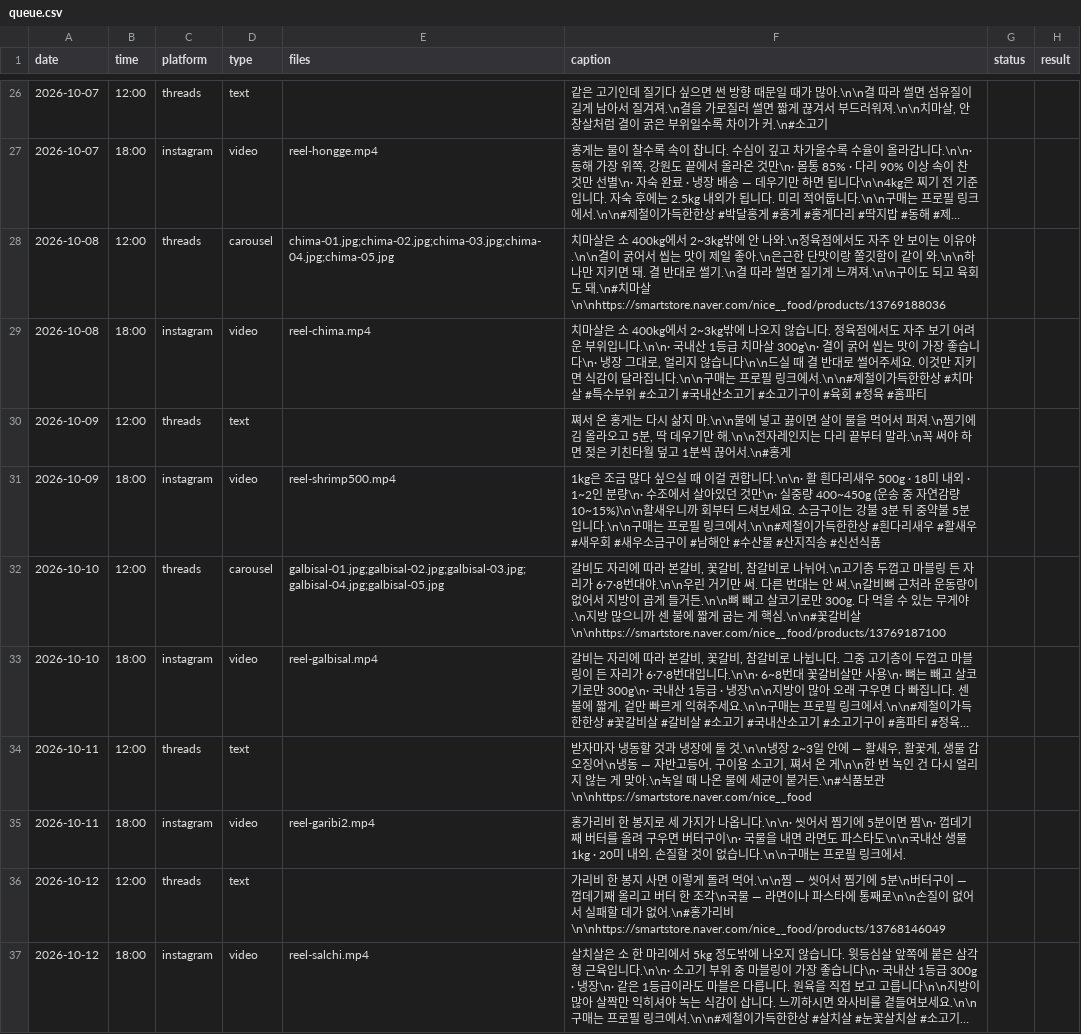
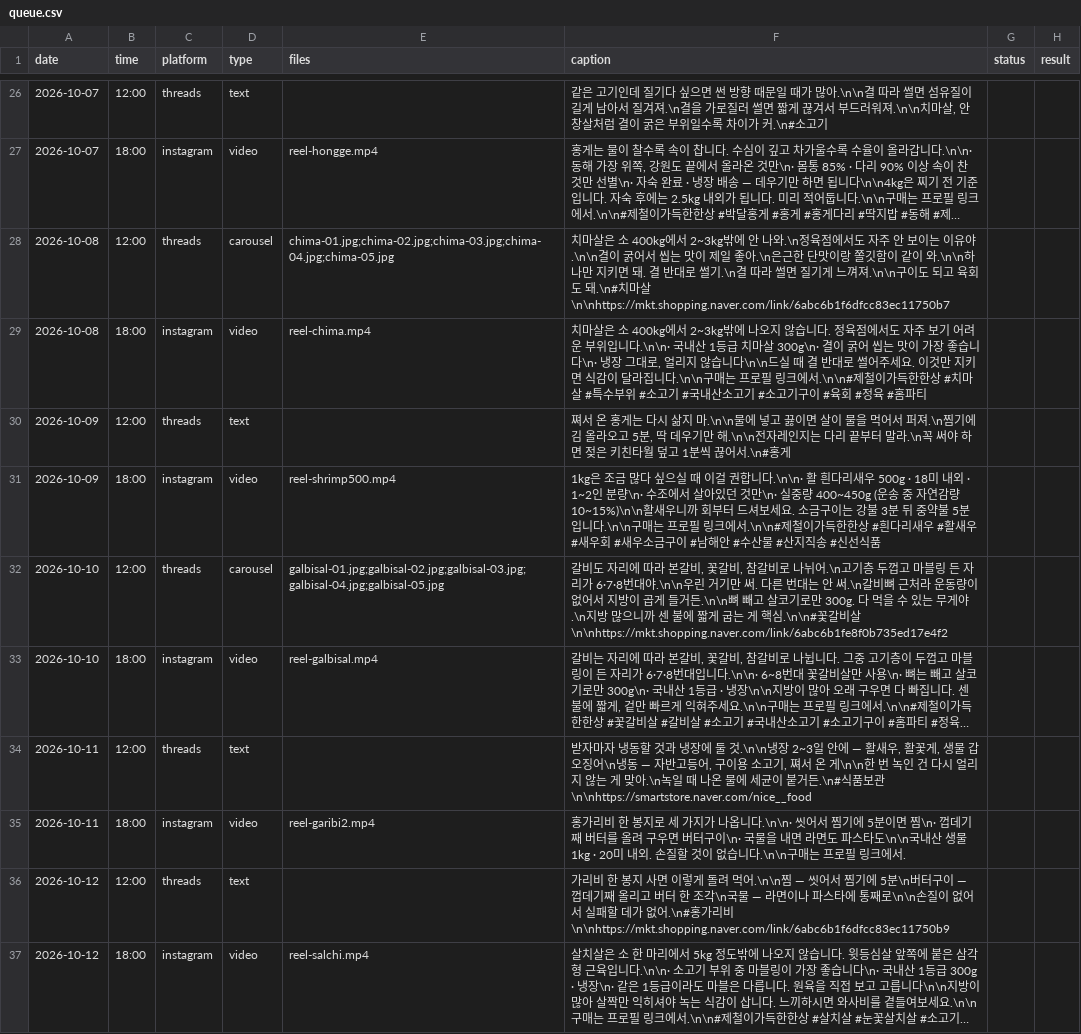
Before and after one commit to wonbi/hansang-auto, a CSV file: queue.csv, drawn as a sheet; only a part is shown, gaps mark what is left out; long unchanged cells end in …; the diff covers the shown part only; the diff names each change by its address in the sheet, - before the commit and + after, or states it on an @@ line.

Commit message:
쓰레드 대기 8건 상품링크를 네이버 마케팅 링크로 교체

```diff
--- a/queue.csv
+++ b/queue.csv
-F28 (caption): ….\n#치마살\n\nhttps://smartstore.naver.com/nice__food/products/13769188036
+F28 (caption): ….\n#치마살\n\nhttps://mkt.shopping.naver.com/link/6abc6b1f6dfcc83ec11750b7
-F32 (caption): …꽃갈비살\n\nhttps://smartstore.naver.com/nice__food/products/13769187100
+F32 (caption): …꽃갈비살\n\nhttps://mkt.shopping.naver.com/link/6abc6b1fe8f0b735ed17e4f2
-F36 (caption): …홍가리비\n\nhttps://smartstore.naver.com/nice__food/products/13768146049
+F36 (caption): …홍가리비\n\nhttps://mkt.shopping.naver.com/link/6abc6b1f6dfcc83ec11750b9
```
Also changed, not shown: 5 edited cells elsewhere in this file.
